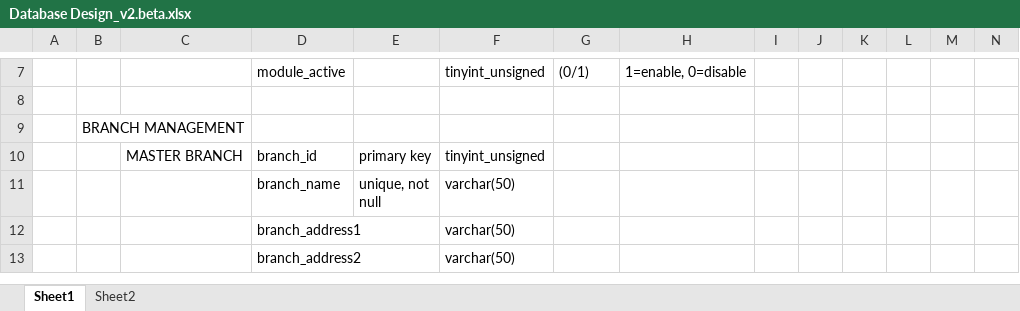
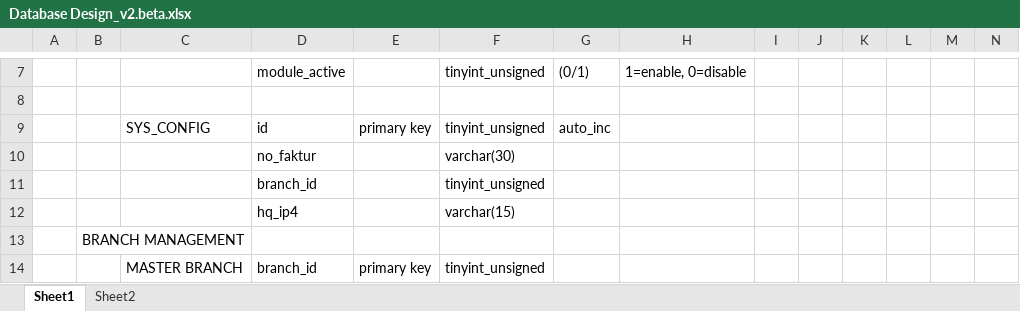
Before and after one commit to andri2908/MOVED_RoyalPetz, an Excel workbook: _DOCUMENTS_/Database Design_v2.beta.xlsx, sheet Sheet1, drawn as a sheet; only a part is shown, gaps mark what is left out; the shorter side is filled out with more unchanged rows; values as stored, in another font and other column widths than the file's, no borders; rows hold the shown columns only; the diff names each change by its address in the sheet, - before the commit and + after, or states it on an @@ line.

Commit message:
DB Update for sys_config

```diff
--- a/_DOCUMENTS_/Database Design_v2.beta.xlsx (sheet Sheet1)
+++ b/_DOCUMENTS_/Database Design_v2.beta.xlsx (sheet Sheet1)
+row 9:  |  | SYS_CONFIG | id | primary key | tinyint_unsigned | auto_inc
+row 10:  |  |  | no_faktur |  | varchar(30)
+row 11:  |  |  | branch_id |  | tinyint_unsigned
+row 12:  |  |  | hq_ip4 |  | varchar(15)
```
Also changed, not shown: 1 other file.
